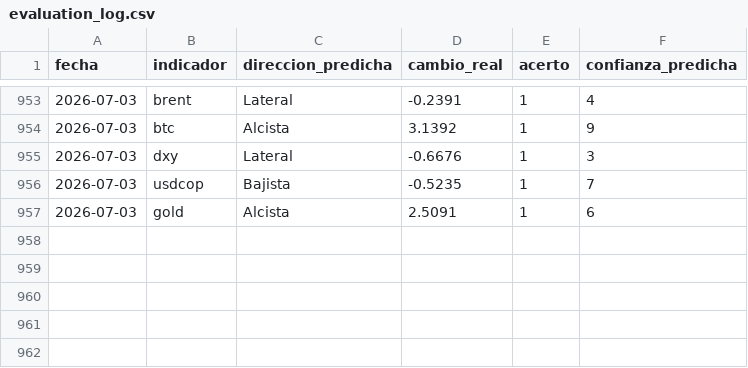
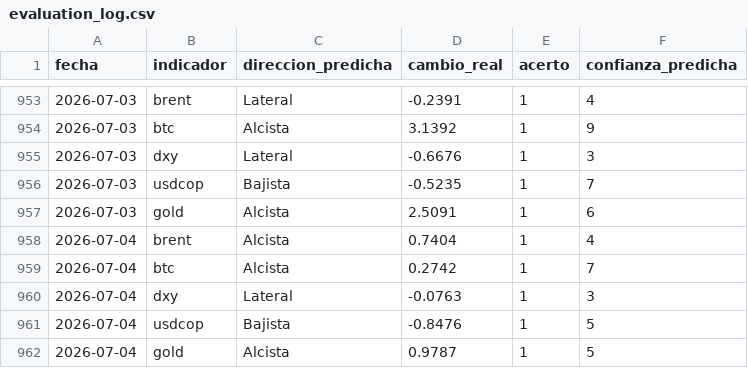
Before and after one commit to juanjo-geo/financial-agent, a CSV file: data/signals/evaluation_log.csv, drawn as a sheet; only a part is shown, gaps mark what is left out.

```diff
--- a/data/signals/evaluation_log.csv
+++ b/data/signals/evaluation_log.csv
@@ -957 +957,6 @@ fecha,indicador,direccion_predicha,cambio_real,acerto,confianza_predicha
 2026-07-03,gold,Alcista,2.5091,1,6
+2026-07-04,brent,Alcista,0.7404,1,4
+2026-07-04,btc,Alcista,0.2742,1,7
+2026-07-04,dxy,Lateral,-0.0763,1,3
+2026-07-04,usdcop,Bajista,-0.8476,1,5
+2026-07-04,gold,Alcista,0.9787,1,5
```
Also changed, not shown: data/historical/feargreed_history.csv, data/processed/latest_snapshot.csv, 23 other files.
